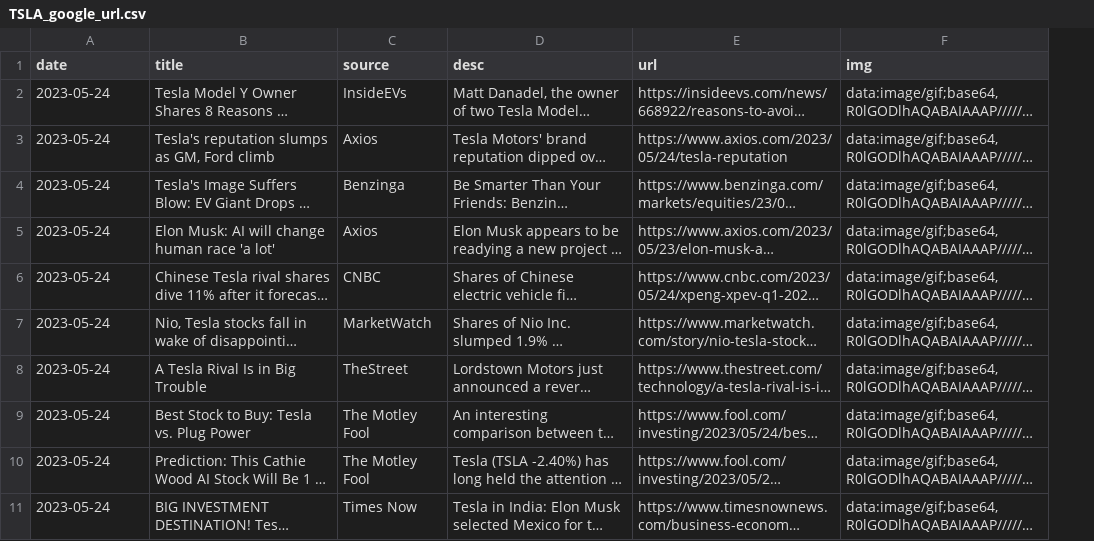
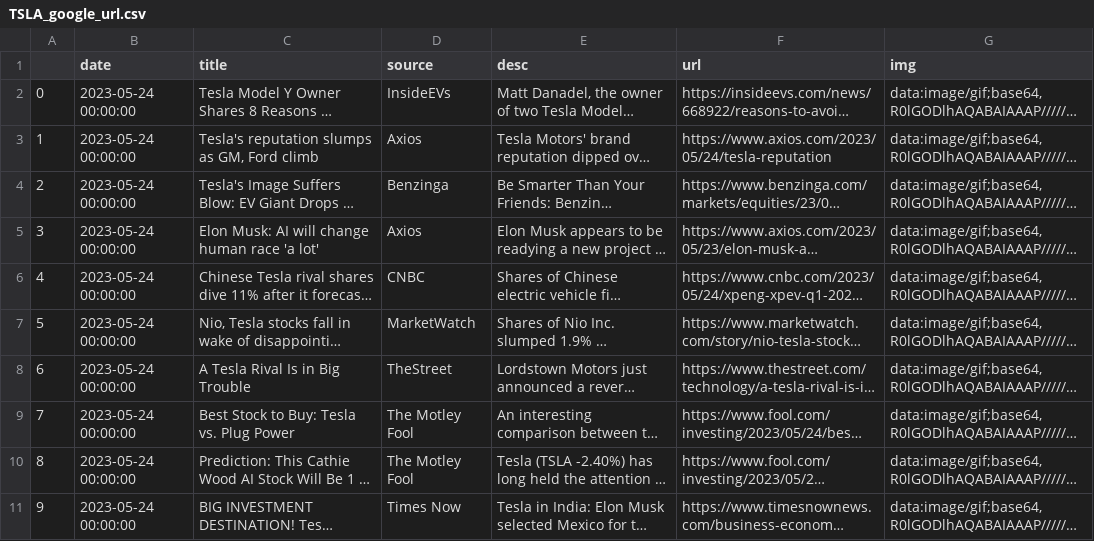
Before and after one commit to NhanBuiDuc/comprehensive-stockmarket-tool, a CSV file: NLP/news_web_url/TSLA/TSLA_google_url.csv, drawn as a sheet; only a part is shown; long unchanged cells end in …; addresses are those after the commit; the diff covers the shown part only; the diff names each change by its address in the sheet, - before the commit and + after, or states it on an @@ line.

```diff
--- a/NLP/news_web_url/TSLA/TSLA_google_url.csv
+++ b/NLP/news_web_url/TSLA/TSLA_google_url.csv
+column A, rows 2-11: 0 | 1 | 2 | 3 | 4 | 5 | 6 | 7 | 8 | 9
-B2:B11 (date): 2023-05-24
+B2:B11 (date): 2023-05-24 00:00:00
```
Also changed, not shown: 10 added rows elsewhere in this file, 20 other files.
